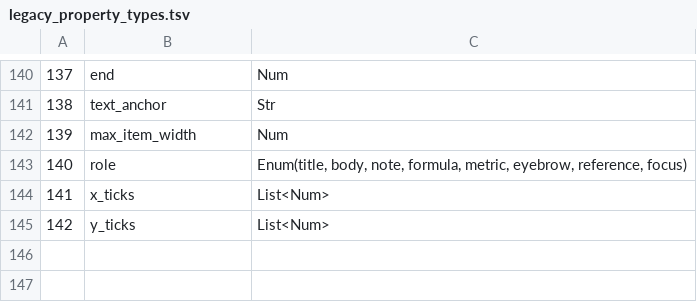
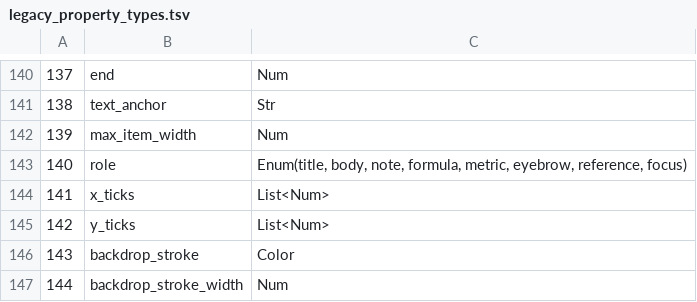
Before and after one commit to j4ger/animatix, a TSV file: crates/animatix-syntax/src/schema/legacy_property_types.tsv, drawn as a sheet; only a part is shown, gaps mark what is left out.

```diff
--- a/crates/animatix-syntax/src/schema/legacy_property_types.tsv
+++ b/crates/animatix-syntax/src/schema/legacy_property_types.tsv
@@ -145 +145,3 @@
 142	y_ticks	List<Num>
+143	backdrop_stroke	Color
+144	backdrop_stroke_width	Num
```
Also changed, not shown: 45 other files.
